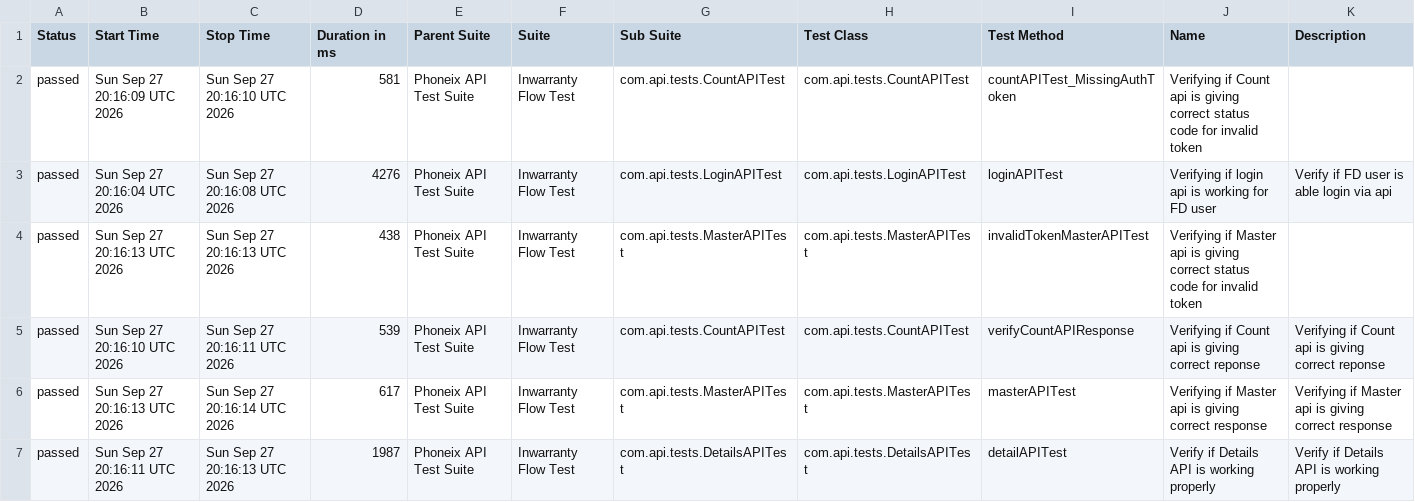
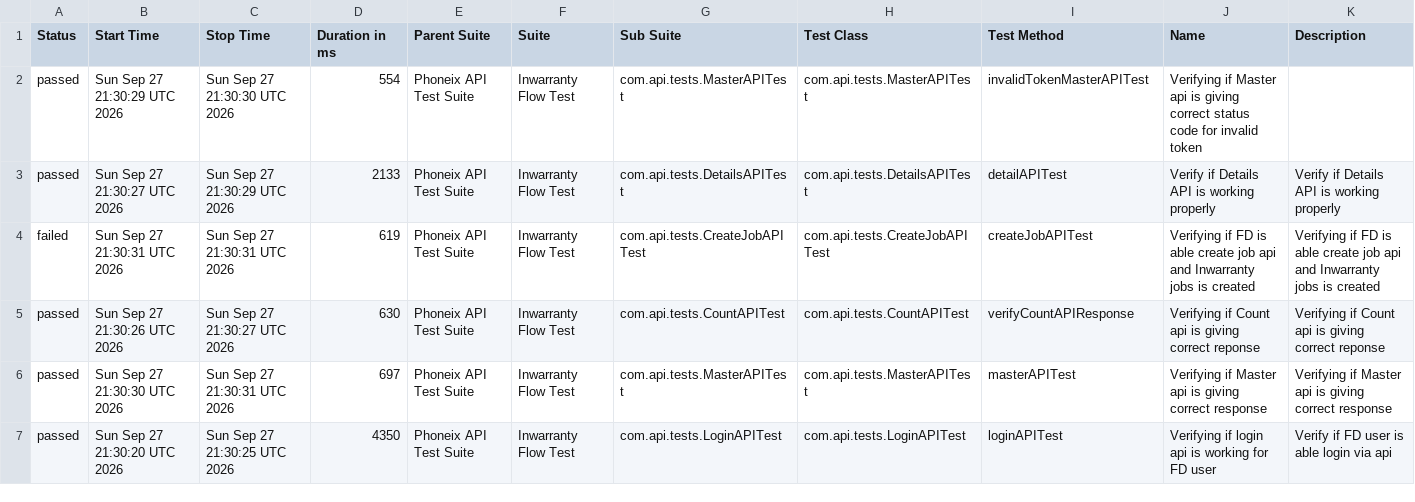
Before and after one commit to syed-sabir75/PhonexTestAutomationFramework, a CSV file: data/suites.csv, drawn as a sheet; only a part is shown; the diff covers the shown part only.

```diff
--- a/data/suites.csv
+++ b/data/suites.csv
@@ -1,7 +1,7 @@
 "Status","Start Time","Stop Time","Duration in ms","Parent Suite","Suite","Sub Suite","Test Class","Test Method","Name","Description"
-"passed","Sun Sep 27 20:16:09 UTC 2026","Sun Sep 27 20:16:10 UTC 2026","581","Phoneix API Test Suite","Inwarranty Flow Test","com.api.tests.CountAPITest","com.api.tests.CountAPITest","countAPITest_MissingAuthToken","Verifying if Count api is giving correct status code for invalid token",""
-"passed","Sun Sep 27 20:16:04 UTC 2026","Sun Sep 27 20:16:08 UTC 2026","4276","Phoneix API Test Suite","Inwarranty Flow Test","com.api.tests.LoginAPITest","com.api.tests.LoginAPITest","loginAPITest","Verifying if login api is working for FD user","Verify if FD user is able login via api"
-"passed","Sun Sep 27 20:16:13 UTC 2026","Sun Sep 27 20:16:13 UTC 2026","438","Phoneix API Test Suite","Inwarranty Flow Test","com.api.tests.MasterAPITest","com.api.tests.MasterAPITest","invalidTokenMasterAPITest","Verifying if Master api is giving correct status code for invalid token",""
-"passed","Sun Sep 27 20:16:10 UTC 2026","Sun Sep 27 20:16:11 UTC 2026","539","Phoneix API Test Suite","Inwarranty Flow Test","com.api.tests.CountAPITest","com.api.tests.CountAPITest","verifyCountAPIResponse","Verifying if Count api is giving correct reponse","Verifying if Count api is giving correct reponse"
-"passed","Sun Sep 27 20:16:13 UTC 2026","Sun Sep 27 20:16:14 UTC 2026","617","Phoneix API Test Suite","Inwarranty Flow Test","com.api.tests.MasterAPITest","com.api.tests.MasterAPITest","masterAPITest","Verifying if Master api is giving correct response","Verifying if Master api is giving correct response"
-"passed","Sun Sep 27 20:16:11 UTC 2026","Sun Sep 27 20:16:13 UTC 2026","1987","Phoneix API Test Suite","Inwarranty Flow Test","com.api.tests.DetailsAPITest","com.api.tests.DetailsAPITest","detailAPITest","Verify if Details API is working properly","Verify if Details API is working properly"
+"passed","Sun Sep 27 21:30:29 UTC 2026","Sun Sep 27 21:30:30 UTC 2026","554","Phoneix API Test Suite","Inwarranty Flow Test","com.api.tests.MasterAPITest","com.api.tests.MasterAPITest","invalidTokenMasterAPITest","Verifying if Master api is giving correct status code for invalid token",""
+"passed","Sun Sep 27 21:30:27 UTC 2026","Sun Sep 27 21:30:29 UTC 2026","2133","Phoneix API Test Suite","Inwarranty Flow Test","com.api.tests.DetailsAPITest","com.api.tests.DetailsAPITest","detailAPITest","Verify if Details API is working properly","Verify if Details API is working properly"
+"failed","Sun Sep 27 21:30:31 UTC 2026","Sun Sep 27 21:30:31 UTC 2026","619","Phoneix API Test Suite","Inwarranty Flow Test","com.api.tests.CreateJobAPITest","com.api.tests.CreateJobAPITest","createJobAPITest","Verifying if FD is able create job api and Inwarranty jobs is created","Verifying if FD is able create job api and Inwarranty jobs is created"
+"passed","Sun Sep 27 21:30:26 UTC 2026","Sun Sep 27 21:30:27 UTC 2026","630","Phoneix API Test Suite","Inwarranty Flow Test","com.api.tests.CountAPITest","com.api.tests.CountAPITest","verifyCountAPIResponse","Verifying if Count api is giving correct reponse","Verifying if Count api is giving correct reponse"
+"passed","Sun Sep 27 21:30:30 UTC 2026","Sun Sep 27 21:30:31 UTC 2026","697","Phoneix API Test Suite","Inwarranty Flow Test","com.api.tests.MasterAPITest","com.api.tests.MasterAPITest","masterAPITest","Verifying if Master api is giving correct response","Verifying if Master api is giving correct response"
+"passed","Sun Sep 27 21:30:20 UTC 2026","Sun Sep 27 21:30:25 UTC 2026","4350","Phoneix API Test Suite","Inwarranty Flow Test","com.api.tests.LoginAPITest","com.api.tests.LoginAPITest","loginAPITest","Verifying if login api is working for FD user","Verify if FD user is able login via api"
```
Also changed, not shown: 1 added row, 1 removed row and 3 edited cells elsewhere in this file, data/behaviors.csv, 50 other files.
